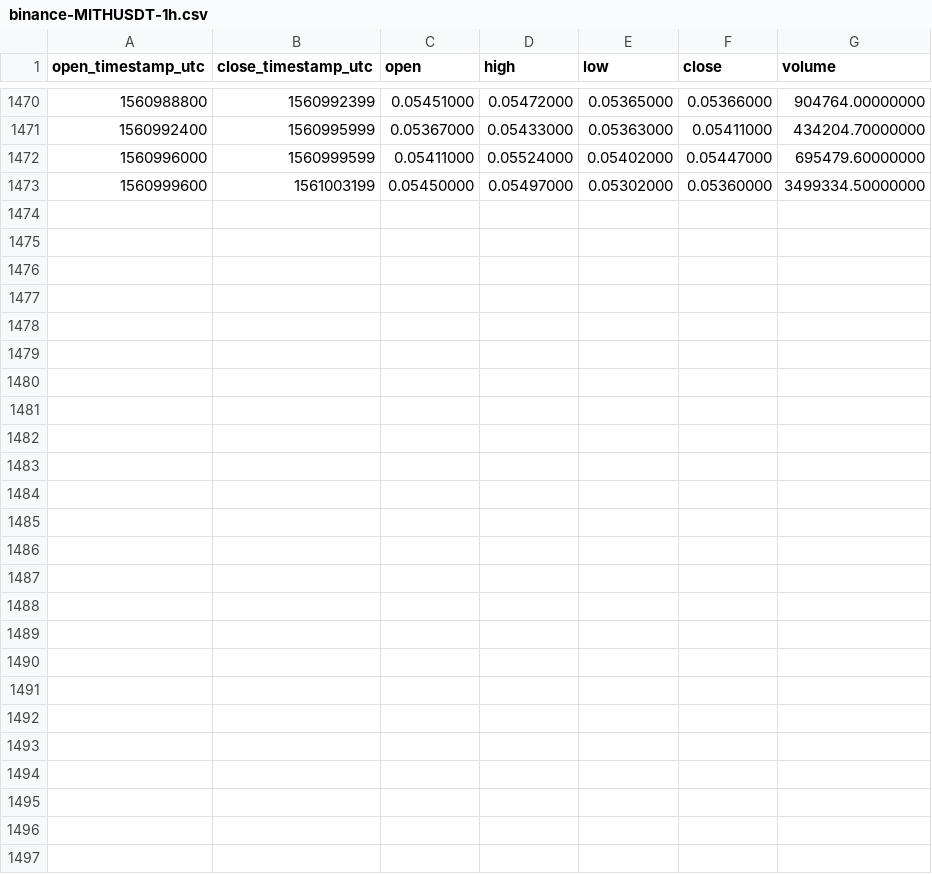
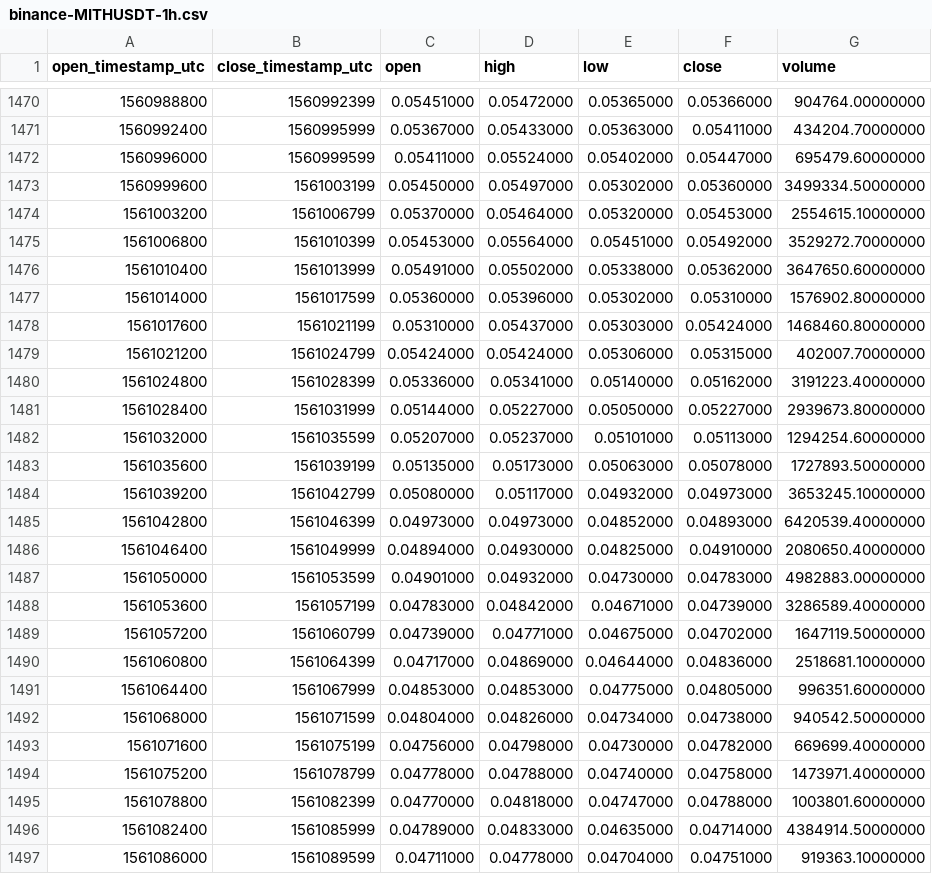
Before and after one commit to cryptobigbro/binance-MITHUSDT, a CSV file: binance-MITHUSDT-1h.csv, drawn as a sheet; only a part is shown, gaps mark what is left out; the diff names each change by its address in the sheet, - before the commit and + after, or states it on an @@ line.

Commit message:
Update OHLCV data.

```diff
--- a/binance-MITHUSDT-1h.csv
+++ b/binance-MITHUSDT-1h.csv
+row 1474: 1561003200 | 1561006799 | 0.05370000 | 0.05464000 | 0.05320000 | 0.05453000 | 2554615.10000000
+row 1475: 1561006800 | 1561010399 | 0.05453000 | 0.05564000 | 0.05451000 | 0.05492000 | 3529272.70000000
+row 1476: 1561010400 | 1561013999 | 0.05491000 | 0.05502000 | 0.05338000 | 0.05362000 | 3647650.60000000
+row 1477: 1561014000 | 1561017599 | 0.05360000 | 0.05396000 | 0.05302000 | 0.05310000 | 1576902.80000000
+row 1478: 1561017600 | 1561021199 | 0.05310000 | 0.05437000 | 0.05303000 | 0.05424000 | 1468460.80000000
+row 1479: 1561021200 | 1561024799 | 0.05424000 | 0.05424000 | 0.05306000 | 0.05315000 | 402007.70000000
+row 1480: 1561024800 | 1561028399 | 0.05336000 | 0.05341000 | 0.05140000 | 0.05162000 | 3191223.40000000
+row 1481: 1561028400 | 1561031999 | 0.05144000 | 0.05227000 | 0.05050000 | 0.05227000 | 2939673.80000000
+row 1482: 1561032000 | 1561035599 | 0.05207000 | 0.05237000 | 0.05101000 | 0.05113000 | 1294254.60000000
+row 1483: 1561035600 | 1561039199 | 0.05135000 | 0.05173000 | 0.05063000 | 0.05078000 | 1727893.50000000
+row 1484: 1561039200 | 1561042799 | 0.05080000 | 0.05117000 | 0.04932000 | 0.04973000 | 3653245.10000000
+row 1485: 1561042800 | 1561046399 | 0.04973000 | 0.04973000 | 0.04852000 | 0.04893000 | 6420539.40000000
+row 1486: 1561046400 | 1561049999 | 0.04894000 | 0.04930000 | 0.04825000 | 0.04910000 | 2080650.40000000
+row 1487: 1561050000 | 1561053599 | 0.04901000 | 0.04932000 | 0.04730000 | 0.04783000 | 4982883.00000000
+row 1488: 1561053600 | 1561057199 | 0.04783000 | 0.04842000 | 0.04671000 | 0.04739000 | 3286589.40000000
+row 1489: 1561057200 | 1561060799 | 0.04739000 | 0.04771000 | 0.04675000 | 0.04702000 | 1647119.50000000
+row 1490: 1561060800 | 1561064399 | 0.04717000 | 0.04869000 | 0.04644000 | 0.04836000 | 2518681.10000000
+row 1491: 1561064400 | 1561067999 | 0.04853000 | 0.04853000 | 0.04775000 | 0.04805000 | 996351.60000000
+row 1492: 1561068000 | 1561071599 | 0.04804000 | 0.04826000 | 0.04734000 | 0.04738000 | 940542.50000000
+row 1493: 1561071600 | 1561075199 | 0.04756000 | 0.04798000 | 0.04730000 | 0.04782000 | 669699.40000000
+row 1494: 1561075200 | 1561078799 | 0.04778000 | 0.04788000 | 0.04740000 | 0.04758000 | 1473971.40000000
+row 1495: 1561078800 | 1561082399 | 0.04770000 | 0.04818000 | 0.04747000 | 0.04788000 | 1003801.60000000
+row 1496: 1561082400 | 1561085999 | 0.04789000 | 0.04833000 | 0.04635000 | 0.04714000 | 4384914.50000000
+row 1497: 1561086000 | 1561089599 | 0.04711000 | 0.04778000 | 0.04704000 | 0.04751000 | 919363.10000000
```
Also changed, not shown: binance-MITHUSDT-1d.csv.
